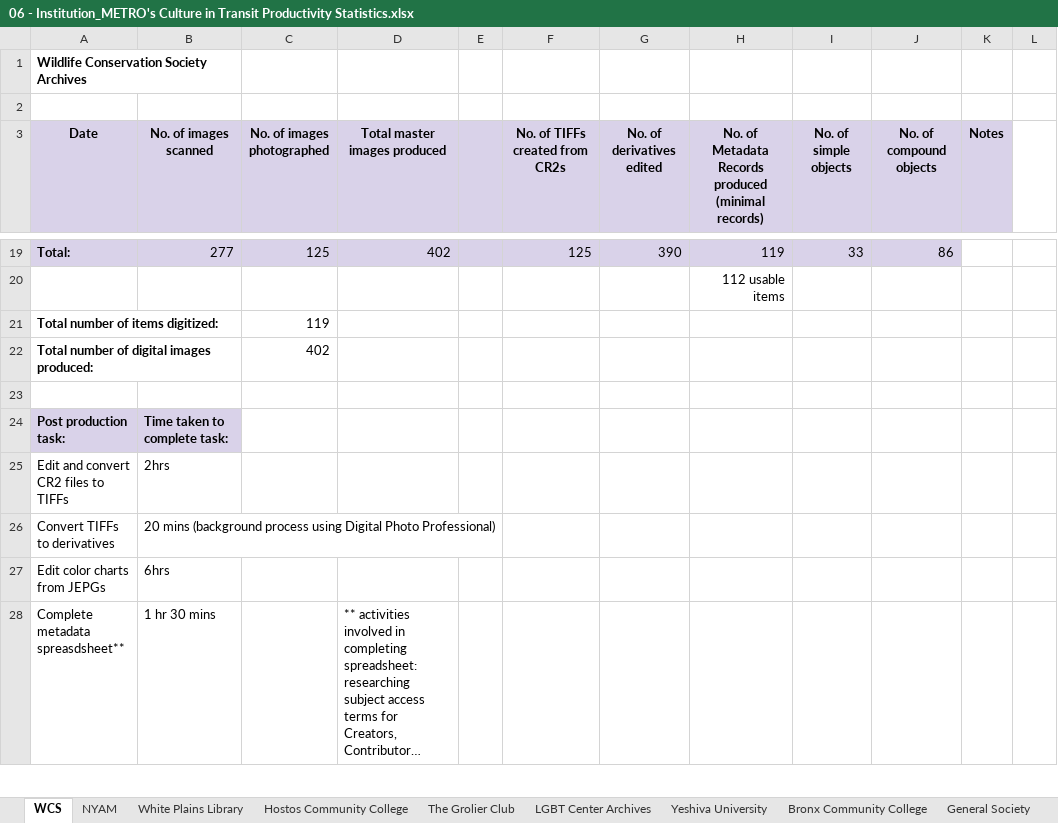
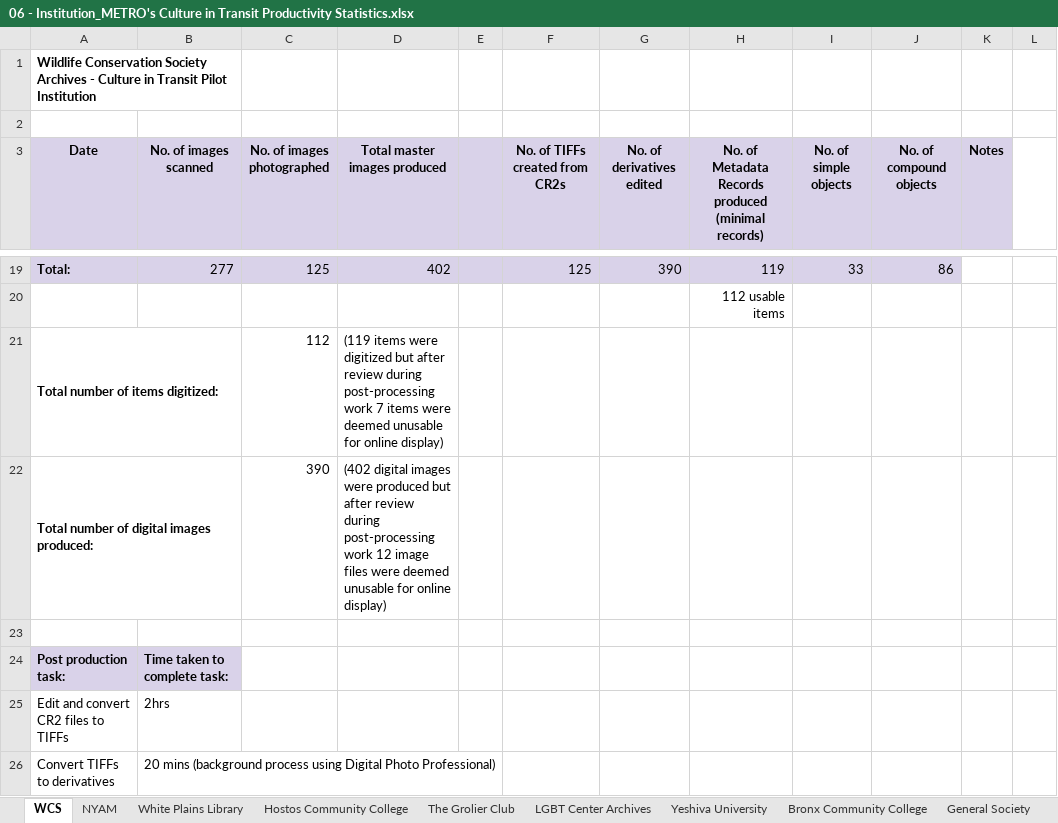
Before and after one commit to mnylc/cit-toolkit, an Excel workbook: assets/docs/06 - Institution_METRO's Culture in Transit Productivity Statistics.xlsx, sheet WCS, drawn as a sheet; only a part is shown, gaps mark what is left out; the shorter side is filled out with more unchanged rows; long unchanged cells end in …; values as stored, in another font and other column widths than the file's, no borders; the diff names each change by its address in the sheet, - before the commit and + after, or states it on an @@ line.

Commit message:
Change to file in institution section

```diff
--- a/assets/docs/06 - Institution_METRO's Culture in Transit Productivity Statistics.xlsx (sheet WCS)
+++ b/assets/docs/06 - Institution_METRO's Culture in Transit Productivity Statistics.xlsx (sheet WCS)
-A1 (Date): …Society Archives
+A1 (Date): …Society Archives - Culture in Transit Pilot Institution
-C21 (No. of images photographed): 119
+C21 (No. of images photographed): 112
-D21 (Total master images produced): (empty)
+D21 (Total master images produced): (119 items were digitized but after review during post-processing work 7 items were deemed unusable for online display)
-C22 (No. of images photographed): 402
+C22 (No. of images photographed): 390
-D22 (Total master images produced): (empty)
+D22 (Total master images produced): (402 digital images were produced but after review during post-processing work 12 image files were deemed unusable for online display)
```
Also changed, not shown: sheet White Plains Library.
